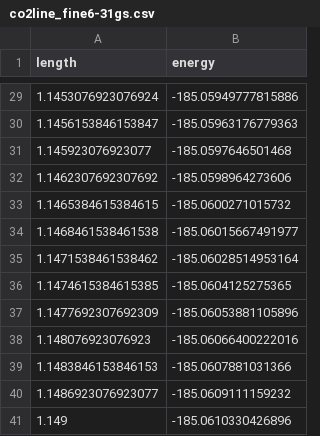
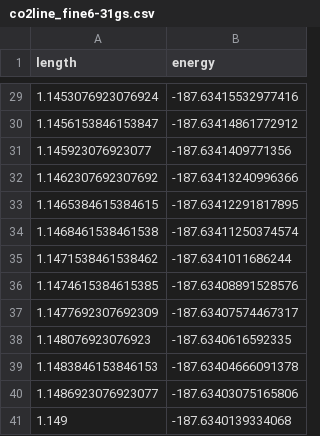
Before and after one commit to Certaingemstone/hf-proj, a CSV file: co2line_fine6-31gs.csv, drawn as a sheet; only a part is shown, gaps mark what is left out; the diff covers the shown part only.

```diff
--- a/co2line_fine6-31gs.csv
+++ b/co2line_fine6-31gs.csv
@@ -29,13 +29,13 @@ length,energy
-1.1453076923076924,-185.05949777815886
-1.1456153846153847,-185.05963176779363
-1.145923076923077,-185.0597646501468
-1.1462307692307692,-185.0598964273606
-1.1465384615384615,-185.0600271015732
-1.1468461538461538,-185.06015667491977
-1.1471538461538462,-185.06028514953164
-1.1474615384615385,-185.0604125275365
-1.1477692307692309,-185.06053881105896
-1.148076923076923,-185.06066400222016
-1.1483846153846153,-185.0607881031366
-1.1486923076923077,-185.0609111159232
-1.149,-185.0610330426896
+1.1453076923076924,-187.63415532977416
+1.1456153846153847,-187.63414861772912
+1.145923076923077,-187.6341409771356
+1.1462307692307692,-187.63413240996366
+1.1465384615384615,-187.63412291817895
+1.1468461538461538,-187.63411250374574
+1.1471538461538462,-187.6341011686244
+1.1474615384615385,-187.63408891528576
+1.1477692307692309,-187.63407574467317
+1.148076923076923,-187.6340616592335
+1.1483846153846153,-187.63404666091378
+1.1486923076923077,-187.63403075165806
+1.149,-187.6340139334068
```
Also changed, not shown: 27 edited cells elsewhere in this file, 11 other files.
